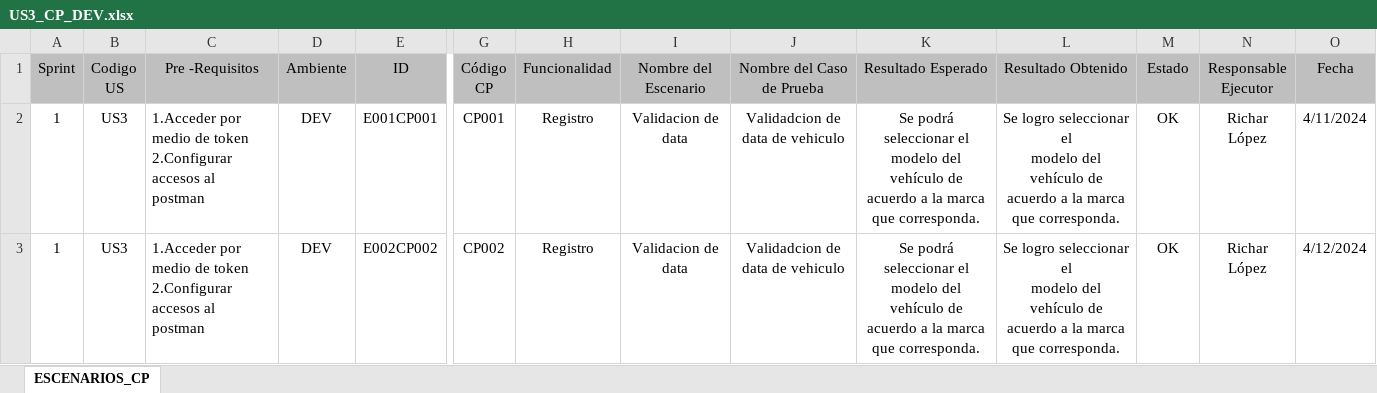
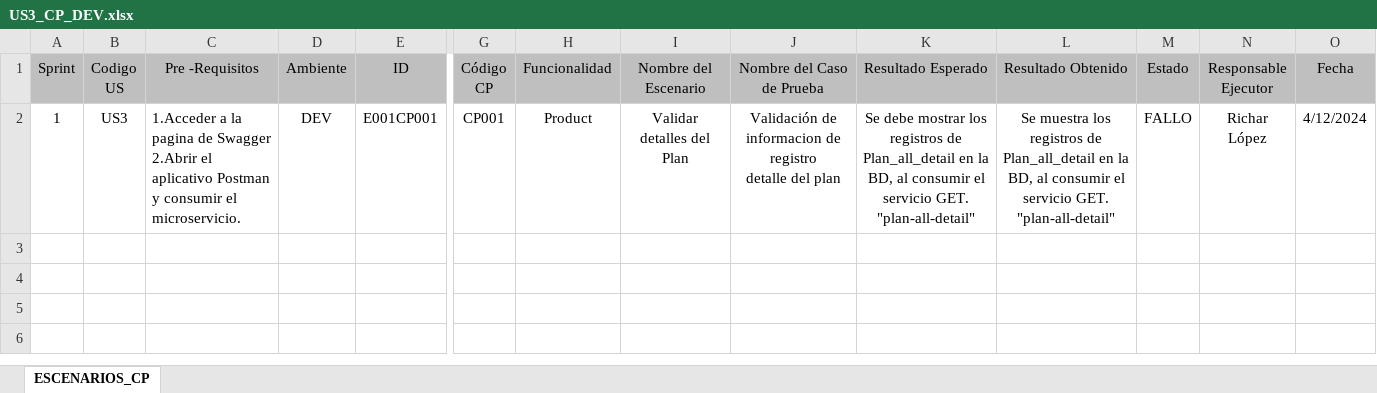
Before and after one commit to RicharLopez1/RepositoriodePrueba, an Excel workbook: DEV/Microservicios-Product-app/Plan-all-deatail-controller/US3_CP_DEV.xlsx, sheet ESCENARIOS_CP, drawn as a sheet; only a part is shown, gaps mark what is left out; values as stored, in another font and other column widths than the file's, no borders; rows hold the shown columns only; ↵ is a line break in a cell; the diff names each change by its address in the sheet, - before the commit and + after, or states it on an @@ line.

```diff
--- a/DEV/Microservicios-Product-app/Plan-all-deatail-controller/US3_CP_DEV.xlsx (sheet ESCENARIOS_CP)
+++ b/DEV/Microservicios-Product-app/Plan-all-deatail-controller/US3_CP_DEV.xlsx (sheet ESCENARIOS_CP)
-C2 (Pre -Requisitos): 1.Acceder por medio de token ↵ 2.Configurar accesos al postman
+C2 (Pre -Requisitos): 1.Acceder a la pagina de Swagger ↵ 2.Abrir el aplicativo Postman y consumir el microservicio.
-H2 (Funcionalidad): Registro
+H2 (Funcionalidad): Product
-I2 (Nombre del Escenario): Validacion de data
+I2 (Nombre del Escenario): Validar detalles del Plan
-J2 (Nombre del Caso de Prueba): Validadcion de data de vehiculo
+J2 (Nombre del Caso de Prueba): Validación de informacion de registro ↵ detalle del plan
-K2 (Resultado Esperado): Se podrá seleccionar el ↵ modelo del vehículo de acuerdo a la marca que corresponda.
+K2 (Resultado Esperado): Se debe mostrar los registros de Plan_all_detail en la BD, al consumir el servicio GET. "plan-all-detail"
-L2 (Resultado Obtenido): Se logro seleccionar el ↵ modelo del vehículo de acuerdo a la marca que corresponda.
+L2 (Resultado Obtenido): Se muestra los registros de Plan_all_detail en la BD, al consumir el servicio GET. "plan-all-detail"
-M2 (Estado): OK
+M2 (Estado): FALLO
-O2 (Fecha): 4/11/2024
+O2 (Fecha): 4/12/2024
-row 3: 1 | US3 | 1.Acceder por medio de token ↵ 2.Configurar accesos al postman | DEV | E002CP002 | CP002 | Registro | Validacion de data | Validadcion de data de vehiculo | Se podrá seleccionar el ↵ modelo del vehículo de acuerdo a la marca que corresponda. | Se logro seleccionar el ↵ modelo del vehículo de acuerdo a la marca que corresponda. | OK | Richar López | 4/12/2024
```
Also changed, not shown: 13 other files.
